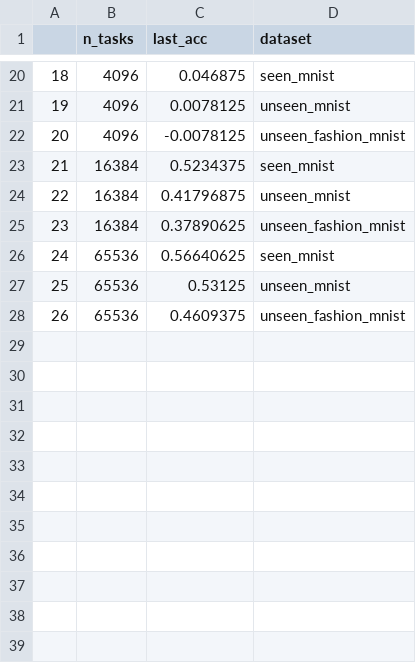
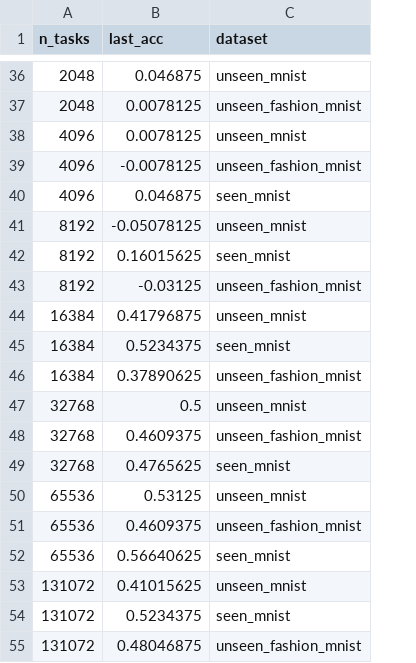
Before and after one commit to Lerostre/gpicl, a CSV file: experiments/last_acc.csv, drawn as a sheet; only a part is shown, gaps mark what is left out; removed rows and columns are numbered as before the commit, all else as after; the diff covers the shown part only; the diff names each change by its address in the sheet, - before the commit and + after, or states it on an @@ line.

```diff
--- a/experiments/last_acc.csv
+++ b/experiments/last_acc.csv
-column A, rows 20-23: 18 | 19 | 20 | 21; row 25: 23; rows 27-28: 25 | 26
-A36 (n_tasks): 4096
+A36 (n_tasks): 2048
-C36 (dataset): seen_mnist
+C36 (dataset): unseen_mnist
+row 37: 2048 | 0.0078125 | unseen_fashion_mnist
+row 40: 4096 | 0.046875 | seen_mnist
+row 41: 8192 | -0.05078125 | unseen_mnist
+row 42: 8192 | 0.16015625 | seen_mnist
+row 43: 8192 | -0.03125 | unseen_fashion_mnist
@@ row 24 moved to row 44: 16384 @@
+row 47: 32768 | 0.5 | unseen_mnist
+row 48: 32768 | 0.4609375 | unseen_fashion_mnist
+row 49: 32768 | 0.4765625 | seen_mnist
@@ row 26 moved to row 52: 65536 @@
+row 53: 131072 | 0.41015625 | unseen_mnist
+row 54: 131072 | 0.5234375 | seen_mnist
+row 55: 131072 | 0.48046875 | unseen_fashion_mnist
```
Also changed, not shown: 16 added rows and 3 moved rows elsewhere in this file, 11 other files.
